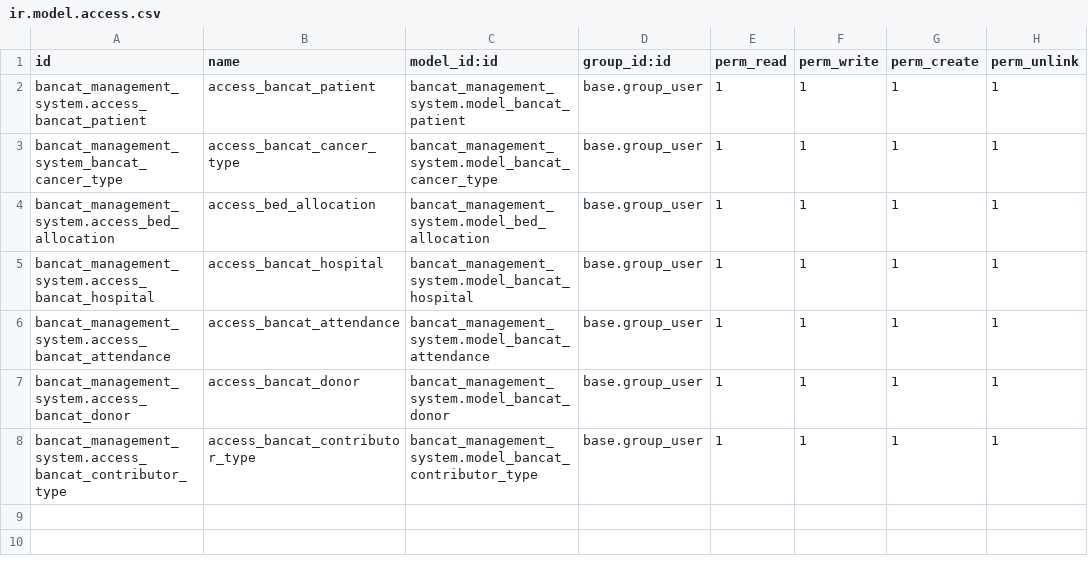
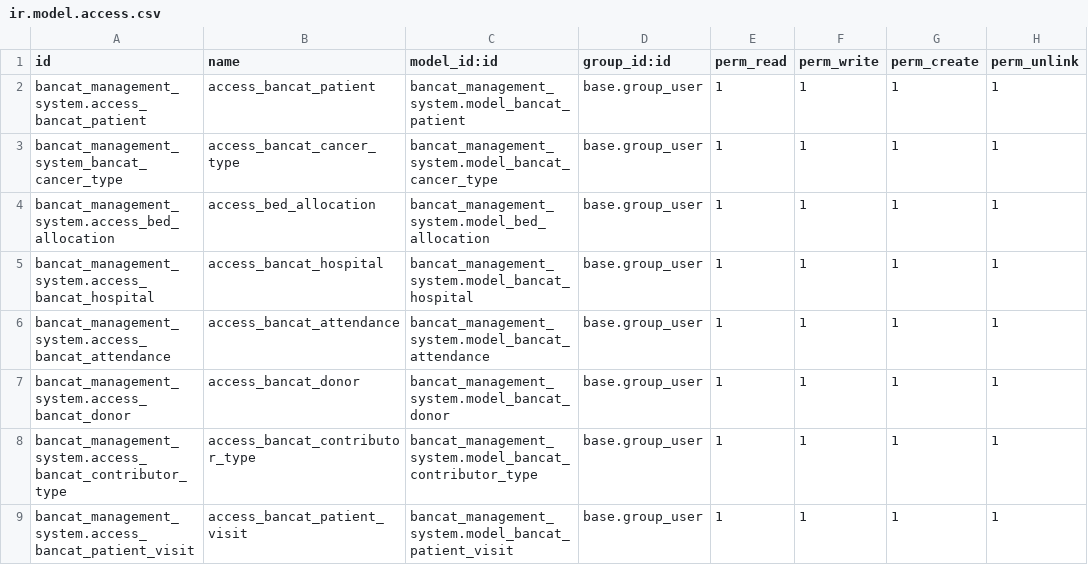
Before and after one commit to Priyobrota93/odoo_17_custom_module, a CSV file: custom_addons/bancat_management_system/security/ir.model.access.csv, drawn as a sheet.

Commit message:
update check_in and check_out related with visit

```diff
--- a/custom_addons/bancat_management_system/security/ir.model.access.csv
+++ b/custom_addons/bancat_management_system/security/ir.model.access.csv
@@ -8 +8,2 @@ bancat_management_system.access_bancat_donor,access_bancat_donor,bancat_manageme
 bancat_management_system.access_bancat_contributor_type,access_bancat_contributor_type,bancat_management_system.model_bancat_contributor_type,base.group_user,1,1,1,1
+bancat_management_system.access_bancat_patient_visit,access_bancat_patient_visit,bancat_management_system.model_bancat_patient_visit,base.group_user,1,1,1,1
```
Also changed, not shown: 26 other files.
